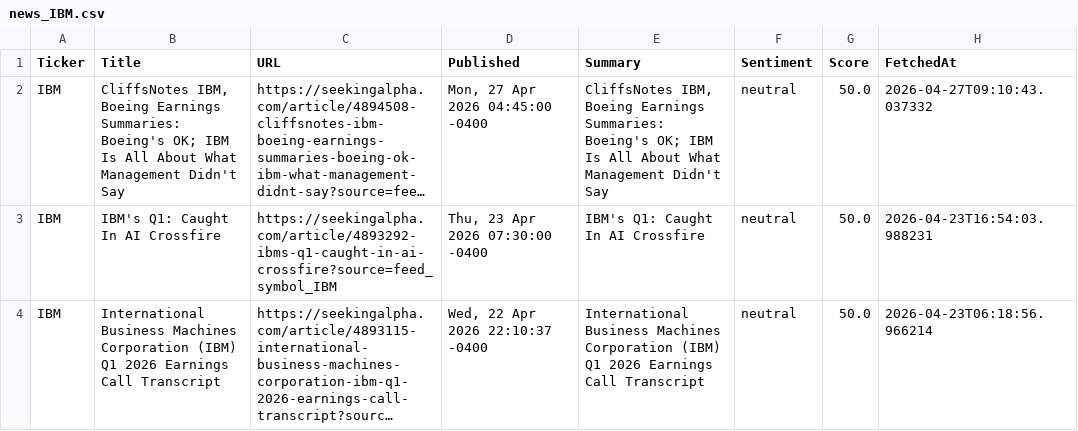
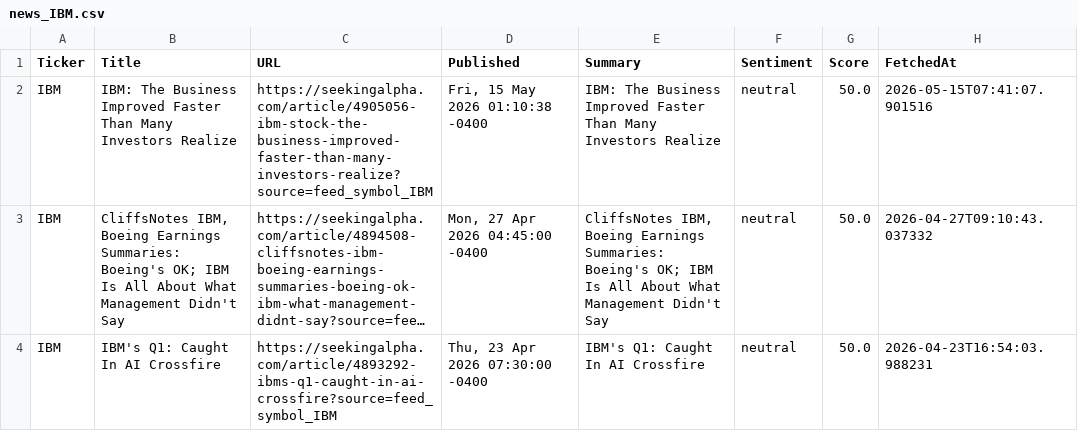
Before and after one commit to timursk99-ai/news-pipeline, a CSV file: news_IBM.csv, drawn as a sheet; only a part is shown; the shorter side is filled out with more unchanged rows; long unchanged cells end in …; the diff names each change by its address in the sheet, - before the commit and + after, or states it on an @@ line.

Commit message:
update news CSVs

```diff
--- a/news_IBM.csv
+++ b/news_IBM.csv
+row 2: IBM | IBM: The Business Improved Faster Than Many Investors Realize | https://seekingalpha.com/article/4905056-ibm-stock-the-business-improved-faster-than-many-investors-realize?source=feed_symbol_IBM | Fri, 15 May 2026 01:10:38 -0400 | IBM: The Business Improved Faster Than Many Investors Realize | neutral | 50.0 | 2026-05-15T07:41:07.901516
```
